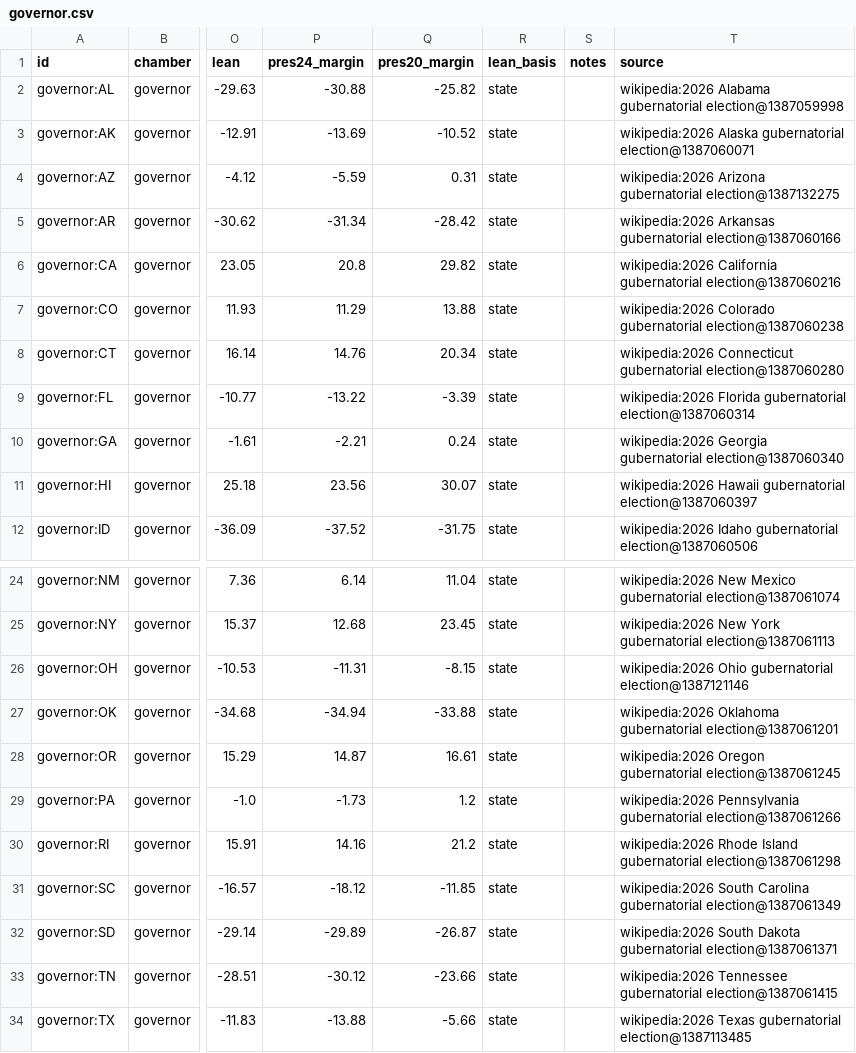
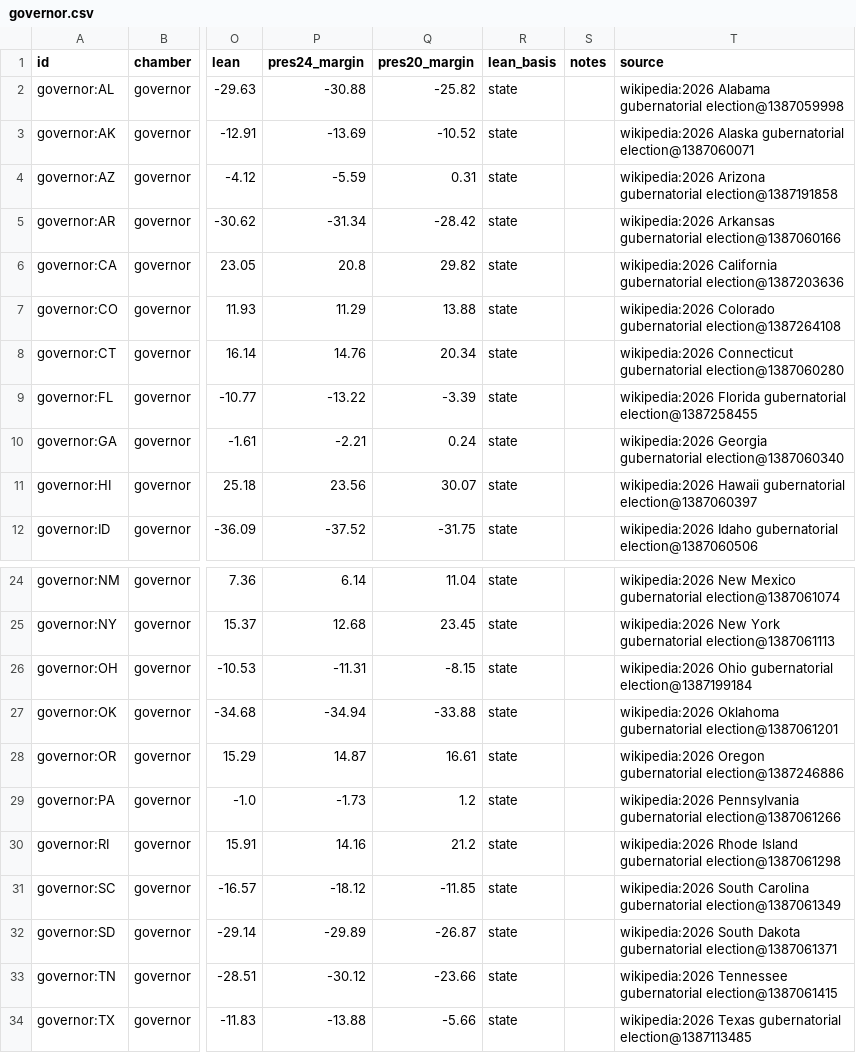
Before and after one commit to KaraZajac/MIDTERMS2026, a CSV file: data/races/governor.csv, drawn as a sheet; only a part is shown, gaps mark what is left out; the diff names each change by its address in the sheet, - before the commit and + after, or states it on an @@ line.

```diff
--- a/data/races/governor.csv
+++ b/data/races/governor.csv
-T4 (source): …Arizona gubernatorial election@1387132275
+T4 (source): …Arizona gubernatorial election@1387191858
-T6 (source): …California gubernatorial election@1387060216
+T6 (source): …California gubernatorial election@1387203636
-T7 (source): …Colorado gubernatorial election@1387060238
+T7 (source): …Colorado gubernatorial election@1387264108
-T9 (source): …Florida gubernatorial election@1387060314
+T9 (source): …Florida gubernatorial election@1387258455
-T26 (source): …Ohio gubernatorial election@1387121146
+T26 (source): …Ohio gubernatorial election@1387199184
-T28 (source): …Oregon gubernatorial election@1387061245
+T28 (source): …Oregon gubernatorial election@1387246886
```
Also changed, not shown: data/polls/races.csv, data/races/house.csv, 8 other files.
